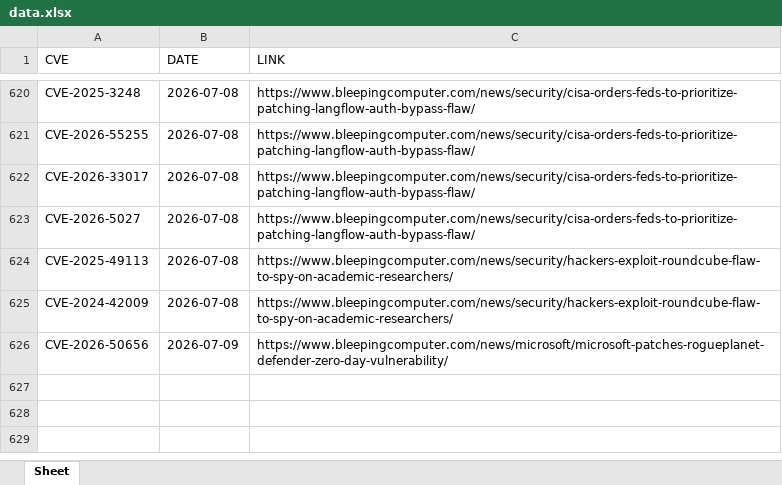
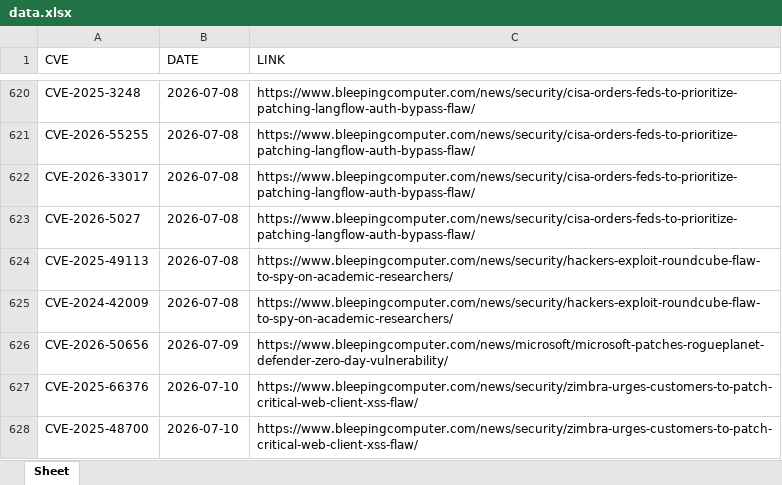
Before and after one commit to thanujbtech-lgtm/bleeping_cve, an Excel workbook: data.xlsx, sheet Sheet, drawn as a sheet; only a part is shown, gaps mark what is left out; values as stored, in another font and other column widths than the file's, no borders; the diff names each change by its address in the sheet, - before the commit and + after, or states it on an @@ line.

```diff
--- a/data.xlsx (sheet Sheet)
+++ b/data.xlsx (sheet Sheet)
+row 627: CVE-2025-66376 | 2026-07-10 | https://www.bleepingcomputer.com/news/security/zimbra-urges-customers-to-patch-critical-web-client-xss-flaw/
+row 628: CVE-2025-48700 | 2026-07-10 | https://www.bleepingcomputer.com/news/security/zimbra-urges-customers-to-patch-critical-web-client-xss-flaw/
```
